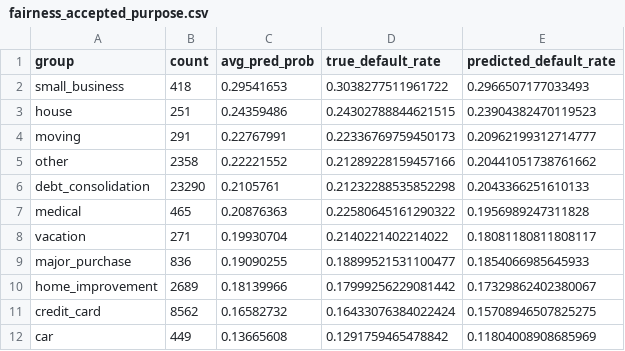
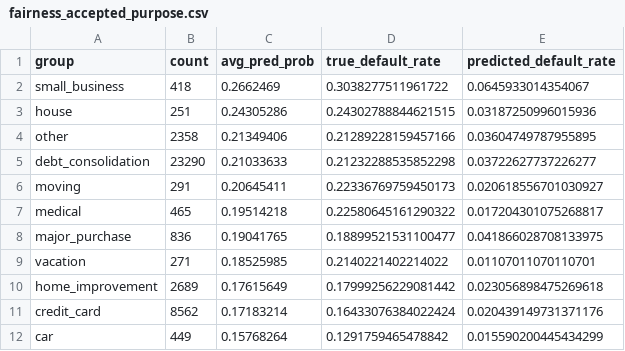
Before and after one commit to saikrishna1904/credit-risk-xai, a CSV file: outputs/notebook5_outputs/fairness_accepted_purpose.csv, drawn as a sheet.

```diff
--- a/outputs/notebook5_outputs/fairness_accepted_purpose.csv
+++ b/outputs/notebook5_outputs/fairness_accepted_purpose.csv
@@ -1,12 +1,12 @@
 group,count,avg_pred_prob,true_default_rate,predicted_default_rate
-small_business,418,0.29541653,0.3038277511961722,0.2966507177033493
-house,251,0.24359486,0.24302788844621515,0.23904382470119523
-moving,291,0.22767991,0.22336769759450173,0.20962199312714777
-other,2358,0.22221552,0.21289228159457166,0.20441051738761662
-debt_consolidation,23290,0.2105761,0.21232288535852298,0.2043366251610133
-medical,465,0.20876363,0.22580645161290322,0.1956989247311828
-vacation,271,0.19930704,0.2140221402214022,0.18081180811808117
-major_purchase,836,0.19090255,0.18899521531100477,0.1854066985645933
-home_improvement,2689,0.18139966,0.17999256229081442,0.17329862402380067
-credit_card,8562,0.16582732,0.16433076384022424,0.15708946507825275
-car,449,0.13665608,0.1291759465478842,0.11804008908685969
+small_business,418,0.2662469,0.3038277511961722,0.0645933014354067
+house,251,0.24305286,0.24302788844621515,0.03187250996015936
+other,2358,0.21349406,0.21289228159457166,0.03604749787955895
+debt_consolidation,23290,0.21033633,0.21232288535852298,0.03722627737226277
+moving,291,0.20645411,0.22336769759450173,0.020618556701030927
+medical,465,0.19514218,0.22580645161290322,0.017204301075268817
+major_purchase,836,0.19041765,0.18899521531100477,0.041866028708133975
+vacation,271,0.18525985,0.2140221402214022,0.01107011070110701
+home_improvement,2689,0.17615649,0.17999256229081442,0.023056898475269618
+credit_card,8562,0.17183214,0.16433076384022424,0.020439149731371176
+car,449,0.15768264,0.1291759465478842,0.015590200445434299
```
Also changed, not shown: outputs/notebook5_outputs/fairness_accepted_emp_length.csv, outputs/notebook5_outputs/fairness_accepted_grade.csv, 12 other files.
